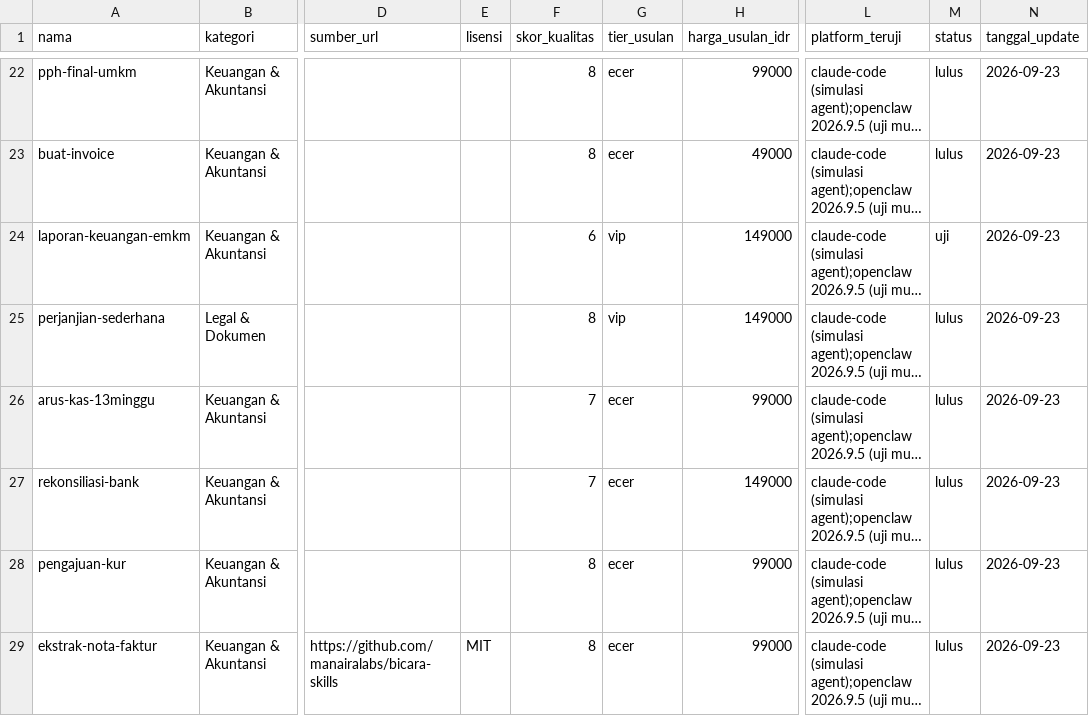
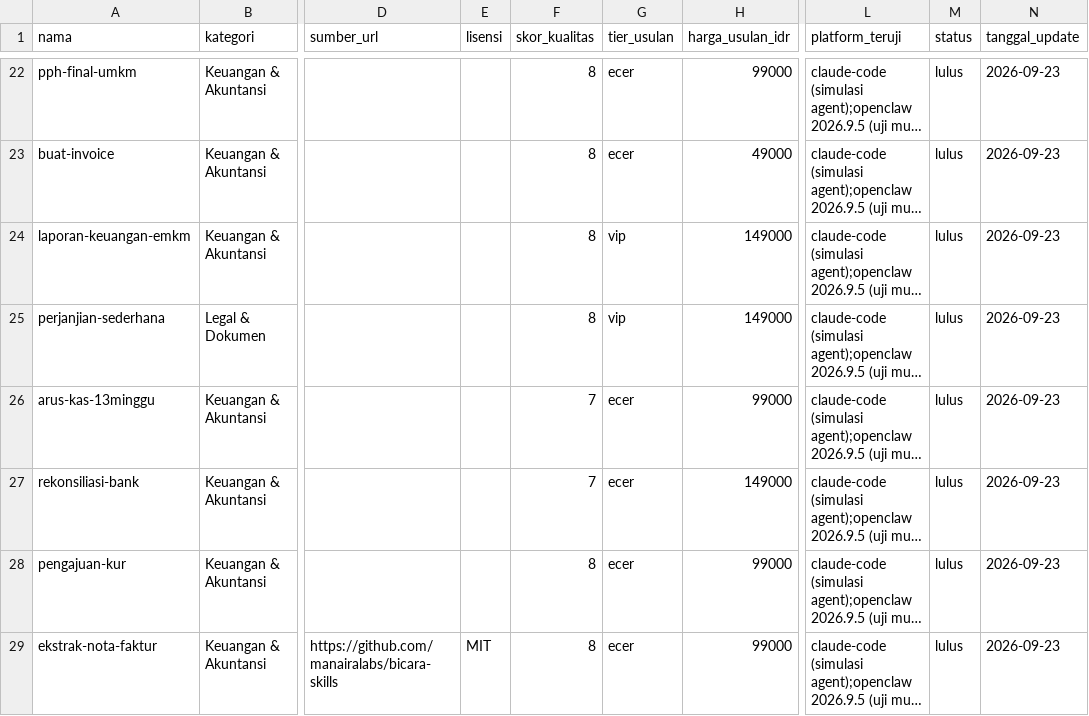
Before and after one commit to Komunitech-Skills/Skills-Product-by-Claude-Code, a CSV file: catalog.csv, drawn as a sheet; only a part is shown, gaps mark what is left out; long unchanged cells end in …; the diff names each change by its address in the sheet, - before the commit and + after, or states it on an @@ line.

```diff
--- a/catalog.csv
+++ b/catalog.csv
-F24 (skor_kualitas): 6
+F24 (skor_kualitas): 8
-M24 (status): uji
+M24 (status): lulus
```
Also changed, not shown: 10 other files.
